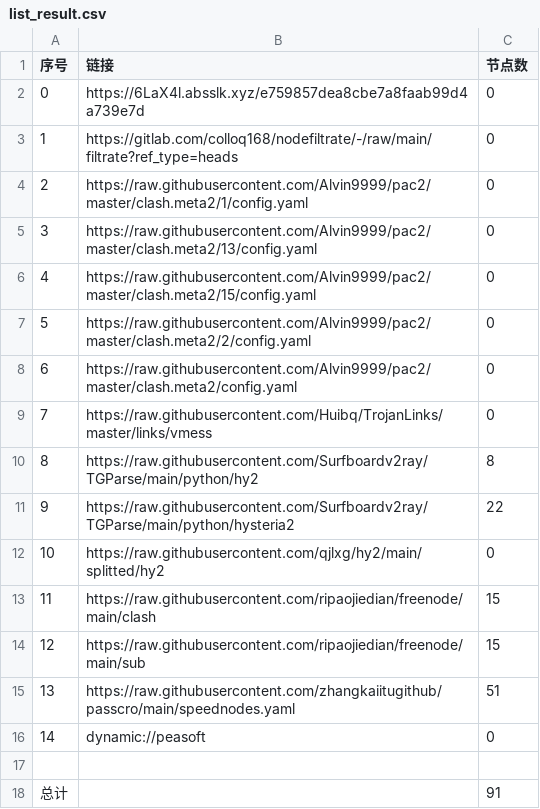
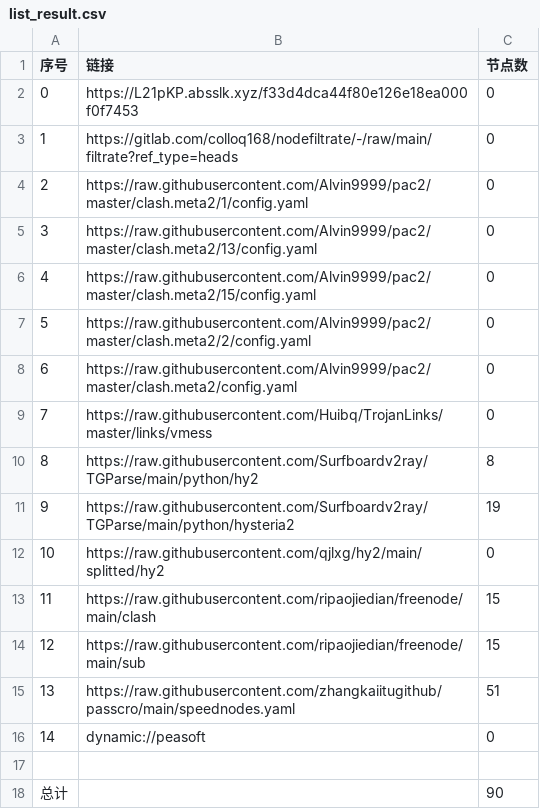
Before and after one commit to hanxiaochan/AutoMergePublicNodes, a CSV file: list_result.csv, drawn as a sheet.

```diff
--- a/list_result.csv
+++ b/list_result.csv
@@ -1,3 +1,3 @@
 序号,链接,节点数
-0,https://6LaX4l.absslk.xyz/e759857dea8cbe7a8faab99d4a739e7d,0
+0,https://L21pKP.absslk.xyz/f33d4dca44f80e126e18ea000f0f7453,0
 1,https://gitlab.com/colloq168/nodefiltrate/-/raw/main/filtrate?ref_type=heads,0
@@ -10,3 +10,3 @@
 8,https://raw.githubusercontent.com/Surfboardv2ray/TGParse/main/python/hy2,8
-9,https://raw.githubusercontent.com/Surfboardv2ray/TGParse/main/python/hysteria2,22
+9,https://raw.githubusercontent.com/Surfboardv2ray/TGParse/main/python/hysteria2,19
 10,https://raw.githubusercontent.com/qjlxg/hy2/main/splitted/hy2,0
@@ -17,2 +17,2 @@
 
-总计,,91
+总计,,90
```
Also changed, not shown: 7 other files.
